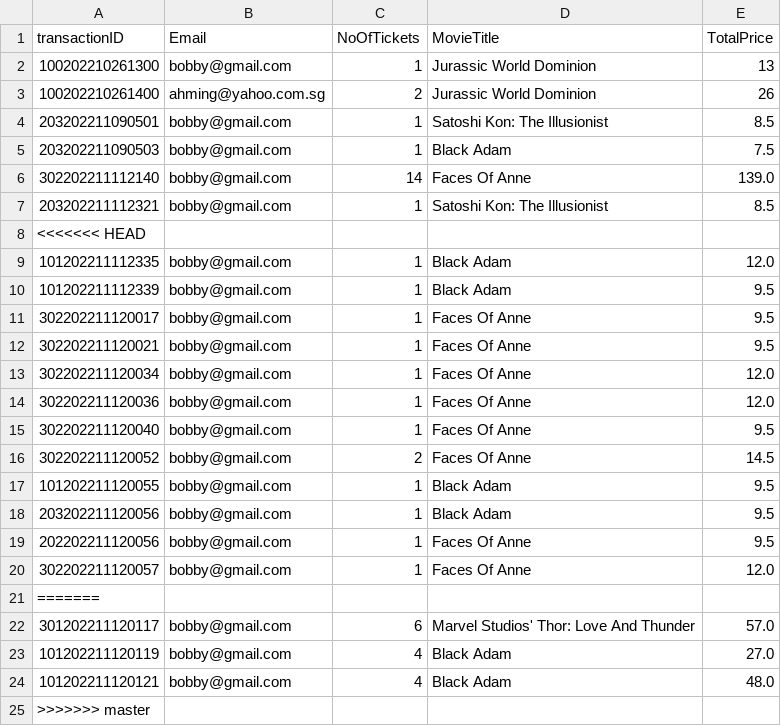
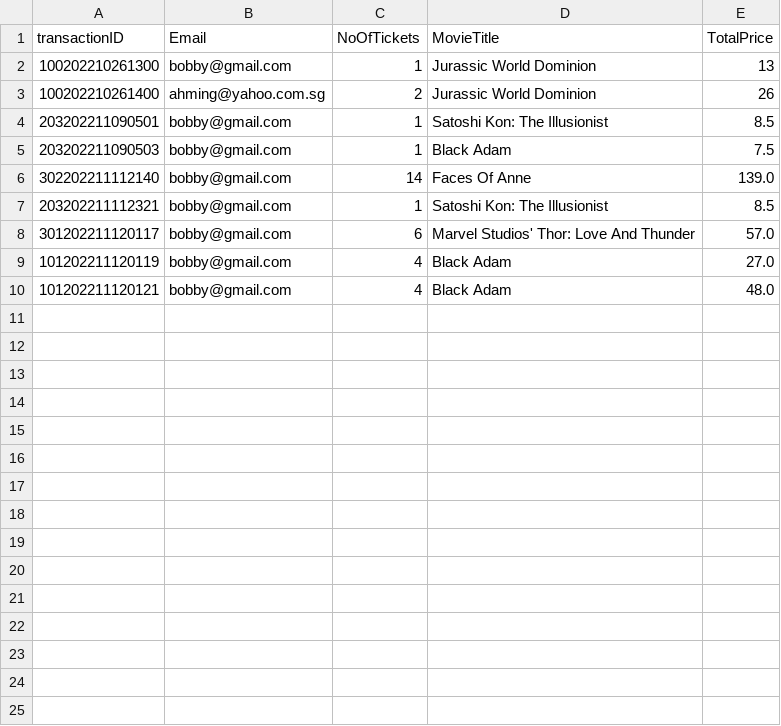
Before and after one commit to natisaver/Movie-Booking-System, a CSV file: src/Data/Transaction.csv, drawn as a sheet.

```diff
--- a/src/Data/Transaction.csv
+++ b/src/Data/Transaction.csv
@@ -7,16 +7,2 @@ transactionID,Email,NoOfTickets,MovieTitle,TotalPrice
 203202211112321,bobby@gmail.com,1,Satoshi Kon: The Illusionist,8.5
-<<<<<<< HEAD
-101202211112335,bobby@gmail.com,1,Black Adam,12.0
-101202211112339,bobby@gmail.com,1,Black Adam,9.5
-302202211120017,bobby@gmail.com,1,Faces Of Anne,9.5
-302202211120021,bobby@gmail.com,1,Faces Of Anne,9.5
-302202211120034,bobby@gmail.com,1,Faces Of Anne,12.0
-302202211120036,bobby@gmail.com,1,Faces Of Anne,12.0
-302202211120040,bobby@gmail.com,1,Faces Of Anne,9.5
-302202211120052,bobby@gmail.com,2,Faces Of Anne,14.5
-101202211120055,bobby@gmail.com,1,Black Adam,9.5
-203202211120056,bobby@gmail.com,1,Black Adam,9.5
-202202211120056,bobby@gmail.com,1,Faces Of Anne,9.5
-302202211120057,bobby@gmail.com,1,Faces Of Anne,12.0
-=======
 301202211120117,bobby@gmail.com,6,Marvel Studios' Thor: Love And Thunder,57.0
@@ -24,2 +10 @@ transactionID,Email,NoOfTickets,MovieTitle,TotalPrice
 101202211120121,bobby@gmail.com,4,Black Adam,48.0
->>>>>>> master
```
Also changed, not shown: 1 other file.
